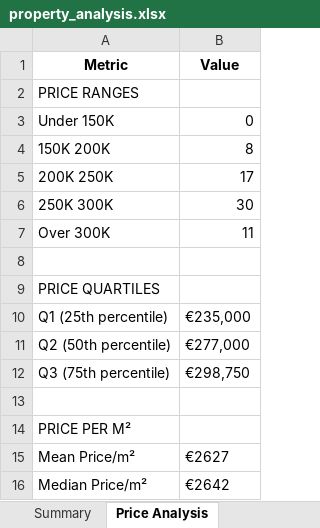
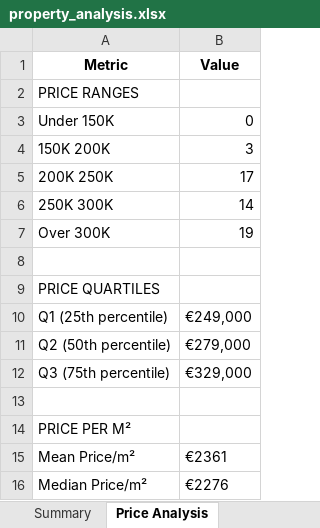
Before and after one commit to ampleyan/immowbot, an Excel workbook: property_analysis.xlsx, sheet Price Analysis, drawn as a sheet; values as stored, in another font and other column widths than the file's, no borders; 1 other sheet too large or unreadable and not compared; the diff names each change by its address in the sheet, - before the commit and + after, or states it on an @@ line.

Commit message:
Add new property data and update analyses
Added immoweb_analyses.json, immoweb_properties_20250912_172812.json, and property_analysis.xlsx_analyses.json with new property listings and statistical analyses. Updated property_analysis.xlsx and property_analysis_charts.png to reflect the latest data. Modified src/scraper_manager.py to support new data extraction or analysis features.

```diff
--- a/property_analysis.xlsx (sheet Price Analysis)
+++ b/property_analysis.xlsx (sheet Price Analysis)
-B4 (Value): 8
+B4 (Value): 3
-B6 (Value): 30
+B6 (Value): 14
-B7 (Value): 11
+B7 (Value): 19
-B10 (Value): €235,000
+B10 (Value): €249,000
-B11 (Value): €277,000
+B11 (Value): €279,000
-B12 (Value): €298,750
+B12 (Value): €329,000
-B15 (Value): €2627
+B15 (Value): €2361
-B16 (Value): €2642
+B16 (Value): €2276
```
Also changed, not shown: sheet Detailed Info, sheet Property Tracking, sheet Property Summary, sheet Location Analysis, sheet LLM Analysis, sheet EPC Analysis, 5 more sheets, other sheet tabs, 5 other files.
